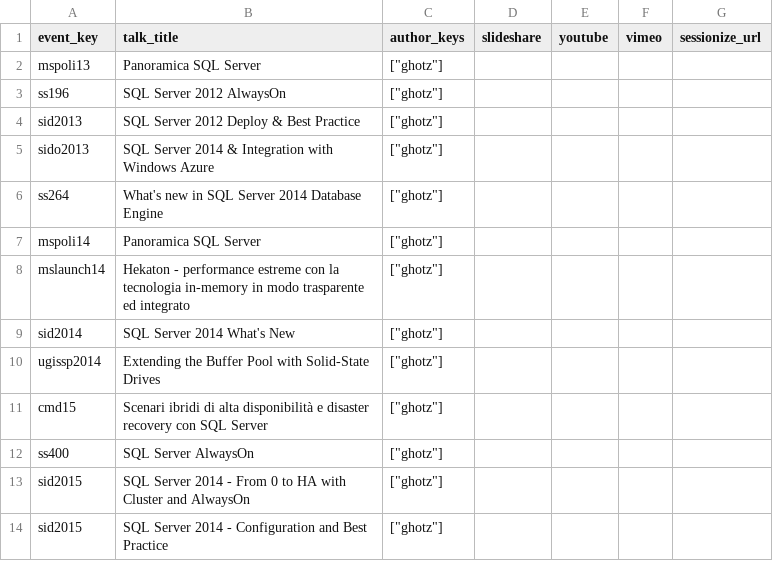
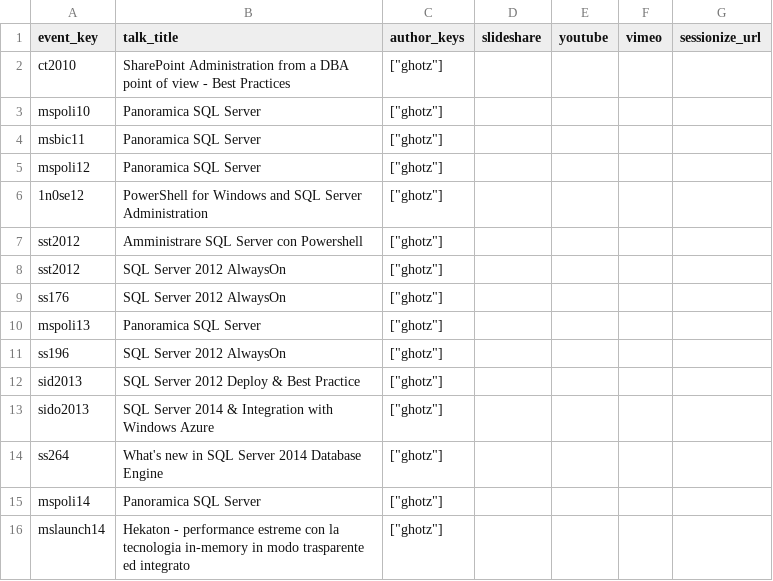
Before and after one commit to ghotz/Presentations, a CSV file: _meta/talks.csv, drawn as a sheet; only a part is shown; the shorter side is filled out with more unchanged rows; the diff names each change by its address in the sheet, - before the commit and + after, or states it on an @@ line.

```diff
--- a/_meta/talks.csv
+++ b/_meta/talks.csv
+row 2: ct2010 | SharePoint Administration from a DBA point of view - Best Practices | ["ghotz"]
+row 3: mspoli10 | Panoramica SQL Server | ["ghotz"]
+row 4: msbic11 | Panoramica SQL Server | ["ghotz"]
+row 5: mspoli12 | Panoramica SQL Server | ["ghotz"]
+row 6: 1n0se12 | PowerShell for Windows and SQL Server Administration | ["ghotz"]
+row 7: sst2012 | Amministrare SQL Server con Powershell | ["ghotz"]
+row 8: sst2012 | SQL Server 2012 AlwaysOn | ["ghotz"]
+row 9: ss176 | SQL Server 2012 AlwaysOn | ["ghotz"]
```
Also changed, not shown: _meta/events.csv, 13 other files.
